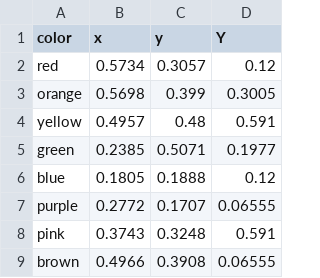
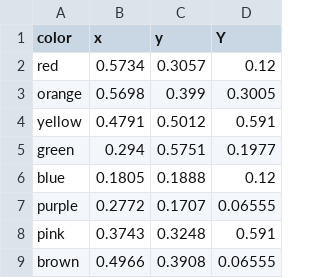
Before and after one commit to Knowledge-and-Concepts-Lab/color-semantics-neural, a CSV file: data/prototypes.csv, drawn as a sheet.

Commit message:
new colors

```diff
--- a/data/prototypes.csv
+++ b/data/prototypes.csv
@@ -3,4 +3,4 @@ red,0.5734,0.3057,0.12
 orange,0.5698,0.399,0.3005
-yellow,0.4957,0.48,0.591
-green,0.2385,0.5071,0.1977
+yellow,0.4791,0.5012,0.591
+green,0.294,0.5751,0.1977
 blue,0.1805,0.1888,0.12
```
